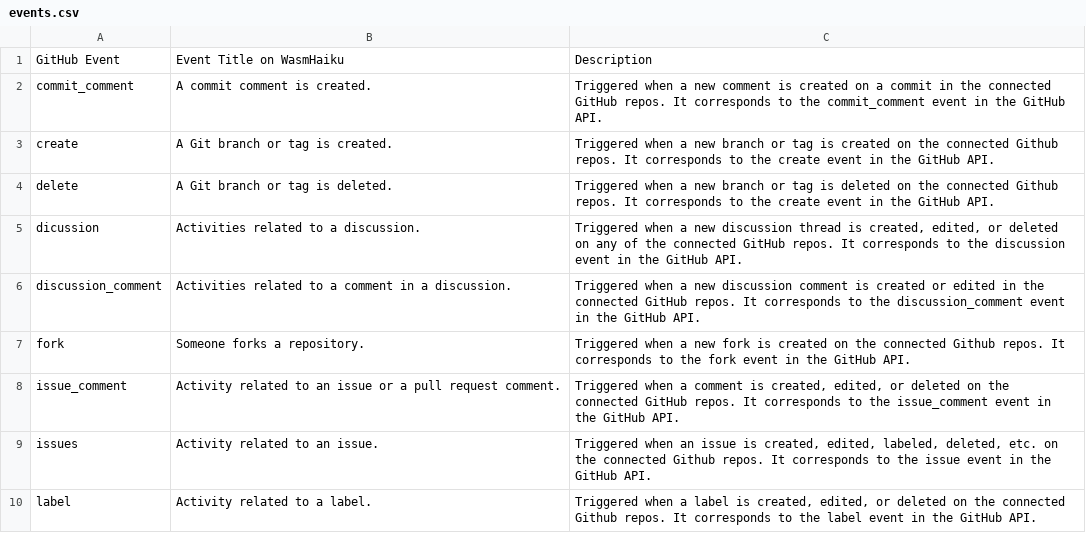
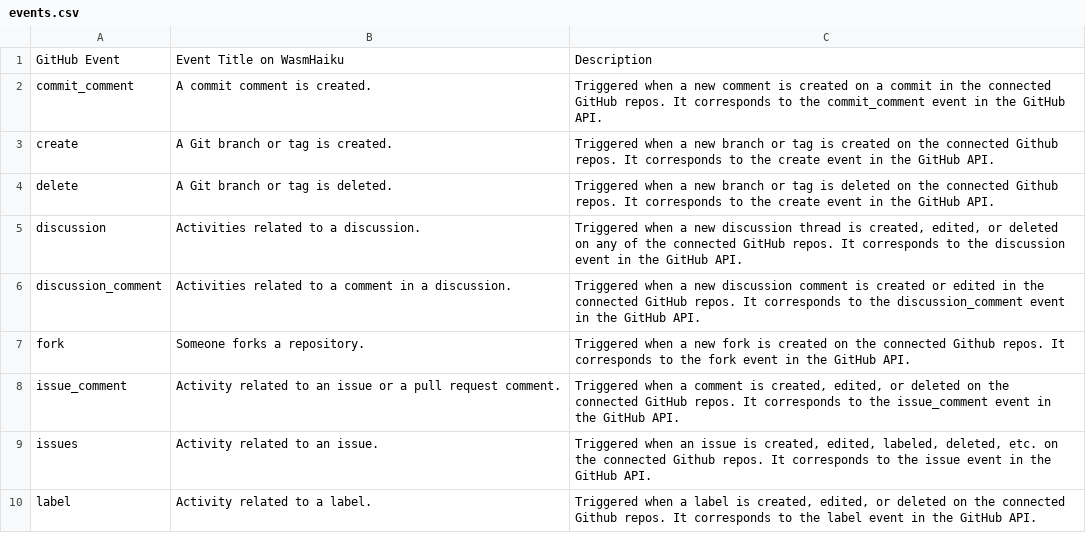
Before and after one commit to flows-network/flows-connector, a CSV file: github/src/events.csv, drawn as a sheet; only a part is shown.

Commit message:
github: fix type
Signed-off-by: Jinser <cmdr.jv@gmail.com>

```diff
--- a/github/src/events.csv
+++ b/github/src/events.csv
@@ -4,3 +4,3 @@ create,A Git branch or tag is created. ,Triggered when a new branch or tag is cr
 delete,A Git branch or tag is deleted.,Triggered when a new branch or tag is deleted on the connected Github repos. It corresponds to the create event in the GitHub API.
-dicussion,Activities related to a discussion.,"Triggered when a new discussion thread is created, edited, or deleted on any of the connected GitHub repos. It corresponds to the discussion event in the GitHub API."
+discussion,Activities related to a discussion.,"Triggered when a new discussion thread is created, edited, or deleted on any of the connected GitHub repos. It corresponds to the discussion event in the GitHub API."
 discussion_comment,Activities related to a comment in a discussion. ,Triggered when a new discussion comment is created or edited in the connected GitHub repos. It corresponds to the discussion_comment event in the GitHub API.
```
